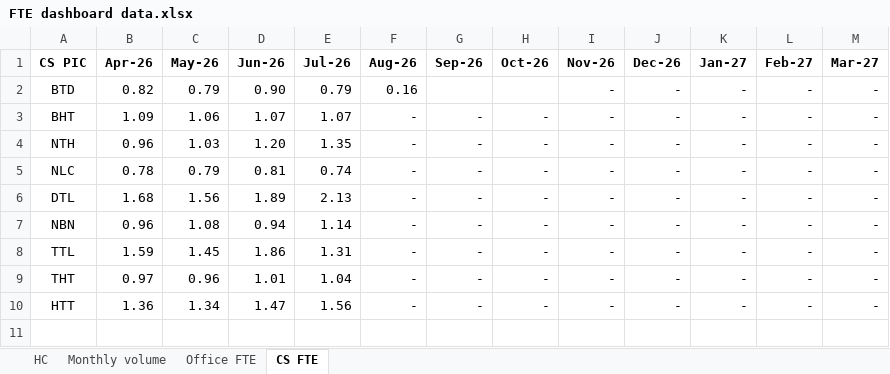
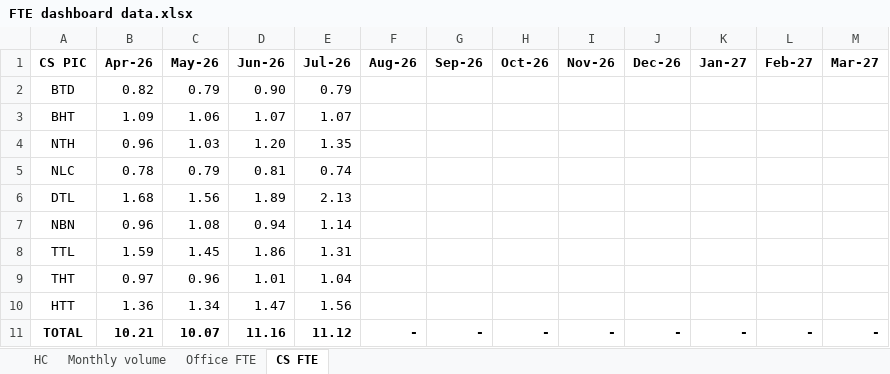
Before and after one commit to huongngoqt6-gif/FTE-DASHBOARD, an Excel workbook: FTE dashboard data.xlsx, sheet CS FTE, drawn as a sheet; values as stored, in another font and other column widths than the file's, no borders; the diff names each change by its address in the sheet, - before the commit and + after, or states it on an @@ line.

Commit message:
Add files via upload

```diff
--- a/FTE dashboard data.xlsx (sheet CS FTE)
+++ b/FTE dashboard data.xlsx (sheet CS FTE)
-F2 (Aug-26): 0.16
+F2 (Aug-26): (empty)
-I2:I10 (Nov-26): -
+I2:I10 (Nov-26): (empty)
-J2:J10 (Dec-26): -
+J2:J10 (Dec-26): (empty)
-K2:K10 (Jan-27): -
+K2:K10 (Jan-27): (empty)
-L2:L10 (Feb-27): -
+L2:L10 (Feb-27): (empty)
-M2:M10 (Mar-27): -
+M2:M10 (Mar-27): (empty)
-F3:F10 (Aug-26): -
+F3:F10 (Aug-26): (empty)
-G3:G10 (Sep-26): -
+G3:G10 (Sep-26): (empty)
-H3:H10 (Oct-26): -
+H3:H10 (Oct-26): (empty)
+row 11: TOTAL | 10.21 | 10.07 | 11.16 | 11.12 | - | - | - | - | - | - | - | -
```
Also changed, not shown: sheet Office FTE, sheet HC, sheet Monthly volume.
